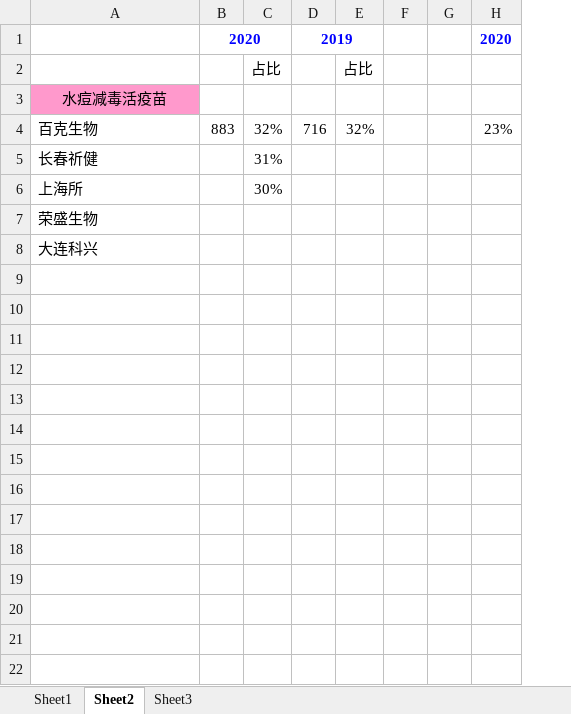
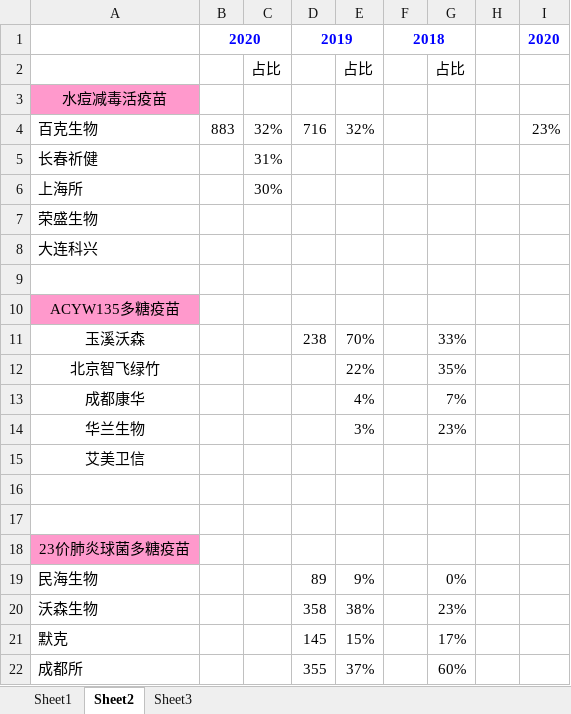
Before and after one commit to scutxiaqi/nianbao, an Excel workbook: 医药/疫苗/data.xlsx, sheet Sheet2, drawn as a sheet; values as stored, in another font and other column widths than the file's, no borders; removed rows and columns are numbered as before the commit, all else as after; the diff names each change by its address in the sheet, - before the commit and + after, or states it on an @@ line.

```diff
--- a/医药/疫苗/data.xlsx (sheet Sheet2)
+++ b/医药/疫苗/data.xlsx (sheet Sheet2)
-column F, empty
+column F, row 1: 2018
+column G, row 2: 占比
+row 9: (empty)
+row 10: ACYW135多糖疫苗
+row 11: 玉溪沃森 |  |  | 238 | 70% |  | 33%
+row 12: 北京智飞绿竹 |  |  |  | 22% |  | 35%
+row 13: 成都康华 |  |  |  | 4% |  | 7%
+row 14: 华兰生物 |  |  |  | 3% |  | 23%
+row 15: 艾美卫信
+row 16: (empty)
+row 17: (empty)
+row 18: 23价肺炎球菌多糖疫苗
+row 19: 民海生物 |  |  | 89 | 9% |  | 0%
+row 20: 沃森生物 |  |  | 358 | 38% |  | 23%
+row 21: 默克 |  |  | 145 | 15% |  | 17%
+row 22: 成都所 |  |  | 355 | 37% |  | 60%
```
Also changed, not shown: sheet Sheet1, 9 other files.
